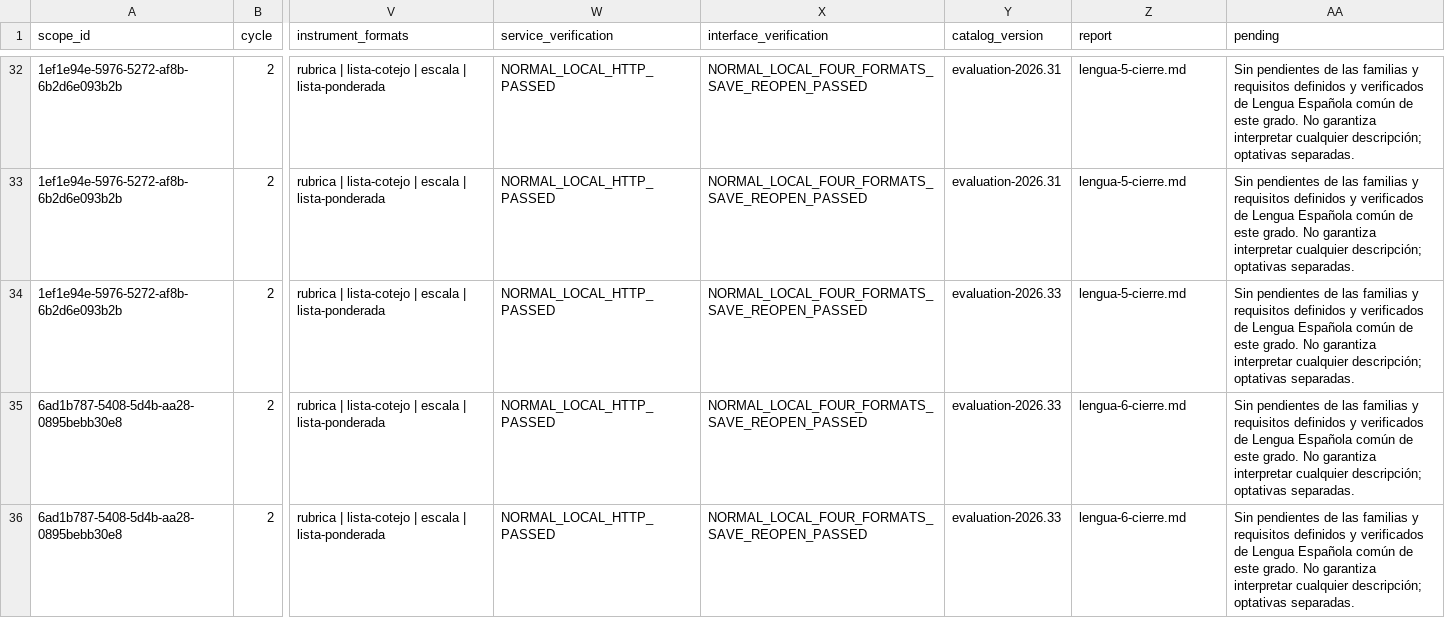
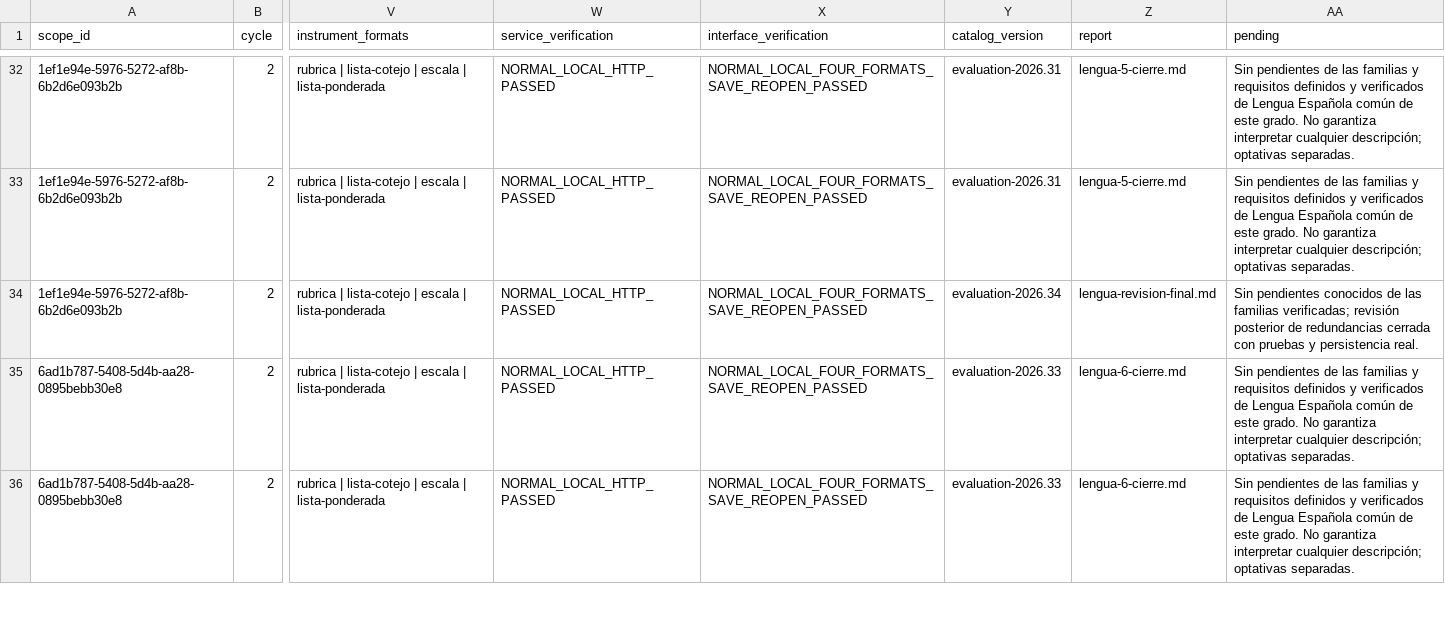
Before and after one commit to thebuuba/Proyecto-educativo-v3, a CSV file: docs/curriculum/cobertura-secundaria/matriz.csv, drawn as a sheet; only a part is shown, gaps mark what is left out; the diff covers the shown part only; the diff names each change by its address in the sheet, - before the commit and + after, or states it on an @@ line.

Commit message:
Elimina criterios redundantes y verifica el cierre de Lengua

```diff
--- a/docs/curriculum/cobertura-secundaria/matriz.csv
+++ b/docs/curriculum/cobertura-secundaria/matriz.csv
-Y34 (catalog_version): evaluation-2026.33
+Y34 (catalog_version): evaluation-2026.34
-Z34 (report): lengua-5-cierre.md
+Z34 (report): lengua-revision-final.md
-AA34 (pending): Sin pendientes de las familias y requisitos definidos y verificados de Lengua Española común de este grado. No garantiza interpretar cualquier descripción; optativas separadas.
+AA34 (pending): Sin pendientes conocidos de las familias verificadas; revisión posterior de redundancias cerrada con pruebas y persistencia real.
```
Also changed, not shown: 3 edited cells elsewhere in this file, 24 other files.
